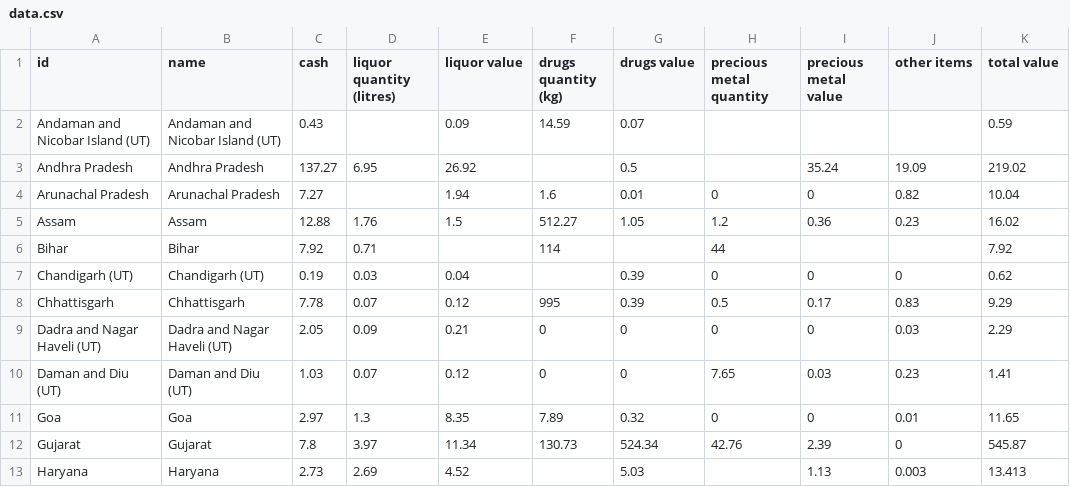
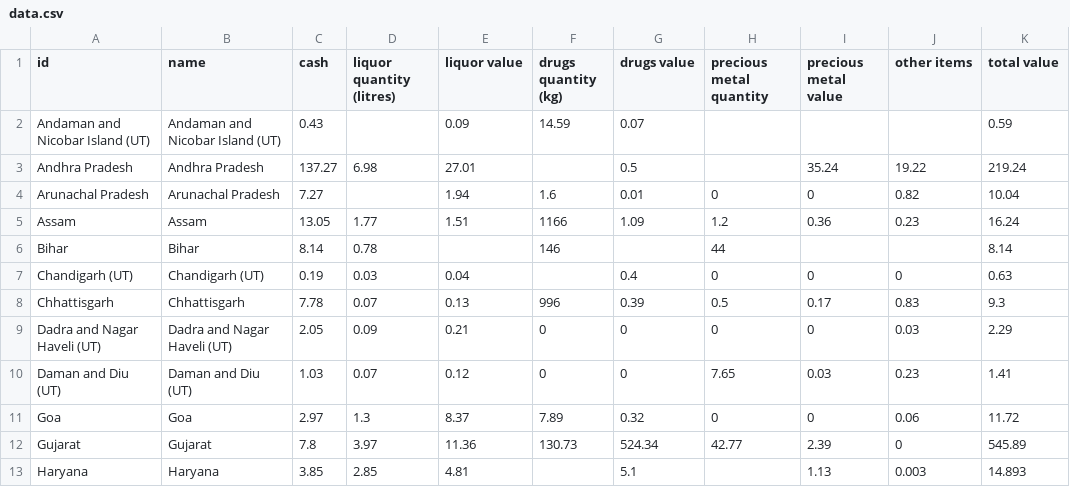
Before and after one commit to vabs/eci-data-analysis, a CSV file: data/data.csv, drawn as a sheet; only a part is shown; the diff covers the shown part only.

Commit message:
Feat: Adding data for April 24

```diff
--- a/data/data.csv
+++ b/data/data.csv
@@ -2,12 +2,12 @@
 Andaman and Nicobar Island (UT),Andaman and Nicobar Island (UT),0.43,,0.09,14.59,0.07,,,,0.59
-Andhra Pradesh,Andhra Pradesh,137.27,6.95,26.92,,0.5,,35.24,19.09,219.02
+Andhra Pradesh,Andhra Pradesh,137.27,6.98,27.01,,0.5,,35.24,19.22,219.24
 Arunachal Pradesh,Arunachal Pradesh,7.27,,1.94,1.6,0.01,0,0,0.82,10.04
-Assam,Assam,12.88,1.76,1.5,512.27,1.05,1.2,0.36,0.23,16.02
-Bihar,Bihar,7.92,0.71,,114,,44,,,7.92
-Chandigarh (UT),Chandigarh (UT),0.19,0.03,0.04,,0.39,0,0,0,0.62
-Chhattisgarh,Chhattisgarh,7.78,0.07,0.12,995,0.39,0.5,0.17,0.83,9.29
+Assam,Assam,13.05,1.77,1.51,1166,1.09,1.2,0.36,0.23,16.24
+Bihar,Bihar,8.14,0.78,,146,,44,,,8.14
+Chandigarh (UT),Chandigarh (UT),0.19,0.03,0.04,,0.4,0,0,0,0.63
+Chhattisgarh,Chhattisgarh,7.78,0.07,0.13,996,0.39,0.5,0.17,0.83,9.3
 Dadra and Nagar Haveli (UT),Dadra and Nagar Haveli (UT),2.05,0.09,0.21,0,0,0,0,0.03,2.29
 Daman and Diu (UT),Daman and Diu (UT),1.03,0.07,0.12,0,0,7.65,0.03,0.23,1.41
-Goa,Goa,2.97,1.3,8.35,7.89,0.32,0,0,0.01,11.65
-Gujarat,Gujarat,7.8,3.97,11.34,130.73,524.34,42.76,2.39,0,545.87
-Haryana,Haryana,2.73,2.69,4.52,,5.03,,1.13,0.003,13.413
+Goa,Goa,2.97,1.3,8.37,7.89,0.32,0,0,0.06,11.72
+Gujarat,Gujarat,7.8,3.97,11.36,130.73,524.34,42.77,2.39,0,545.89
+Haryana,Haryana,3.85,2.85,4.81,,5.1,,1.13,0.003,14.893
```
Also changed, not shown: 69 edited cells elsewhere in this file, 2 other files.
